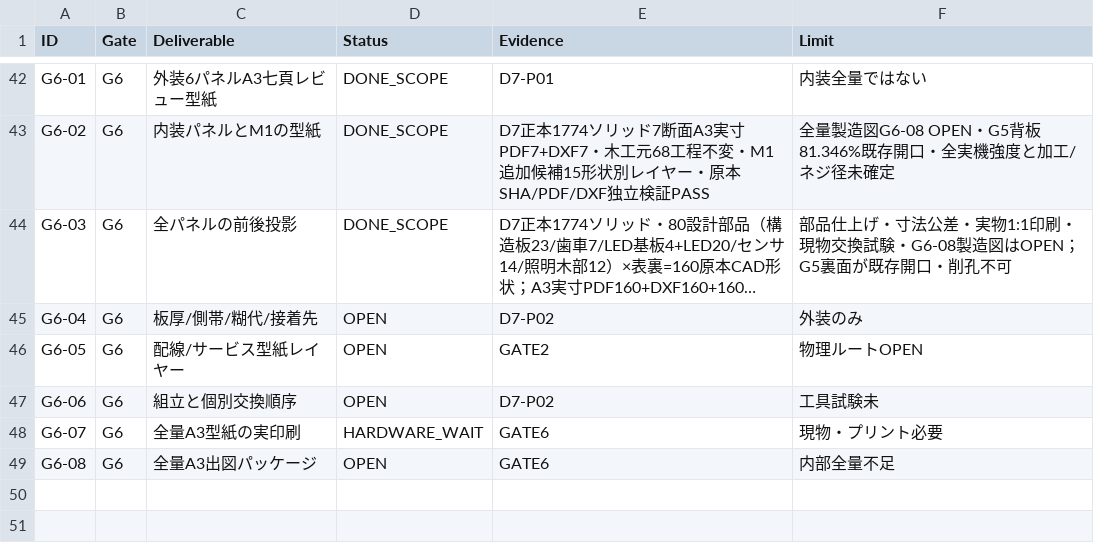
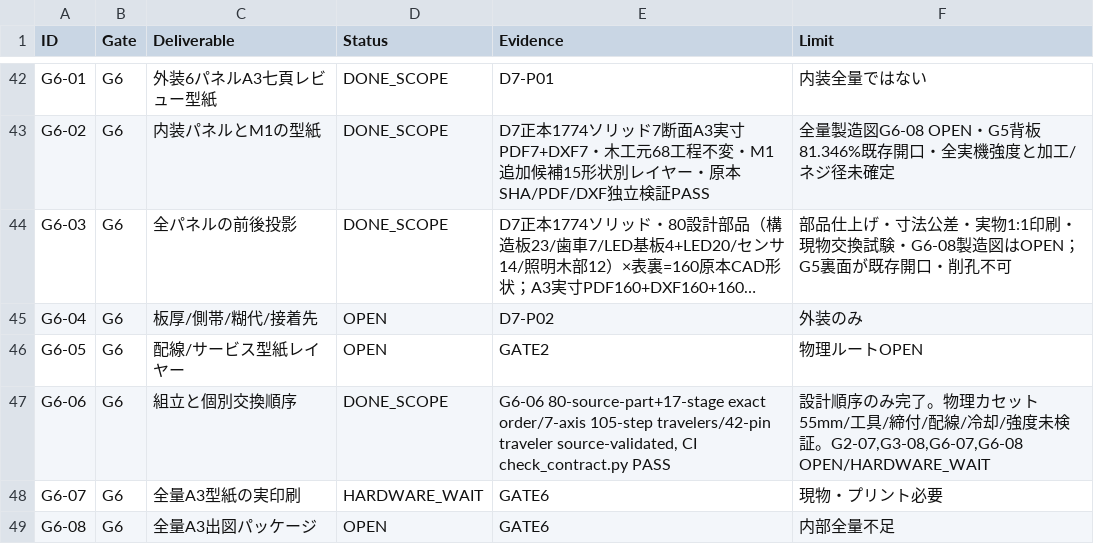
Before and after one commit to motomasa-honda/DialCanvas-SAS, a CSV file: execution/tasks.csv, drawn as a sheet; only a part is shown, gaps mark what is left out; long unchanged cells end in ….

Commit message:
Close G6-06 scoped assembly and seven-axis service-order design: 80 exact D7 parts, 105 review steps, 42 traceable terminals; progress 20/48 HOLD

```diff
--- a/execution/tasks.csv
+++ b/execution/tasks.csv
@@ -46,3 +46,3 @@ ID,Gate,Deliverable,Status,Evidence,Limit
 "G6-05","G6","配線/サービス型紙レイヤー","OPEN","GATE2","物理ルートOPEN"
-"G6-06","G6","組立と個別交換順序","OPEN","D7-P02","工具試験未"
+"G6-06","G6","組立と個別交換順序","DONE_SCOPE","G6-06 80-source-part+17-stage exact order/7-axis 105-step travelers/42-pin traveler source-validated, CI check_contract.py PASS","設計順序のみ完了。物理カセット55mm/工具/締付/配線/冷却/強度未検証。G2-07,G3-08,G6-07,G6-08 OPEN/HARDWARE_WAIT"
 "G6-07","G6","全量A3型紙の実印刷","HARDWARE_WAIT","GATE6","現物・プリント必要"
```
Also changed, not shown: 10 other files.
